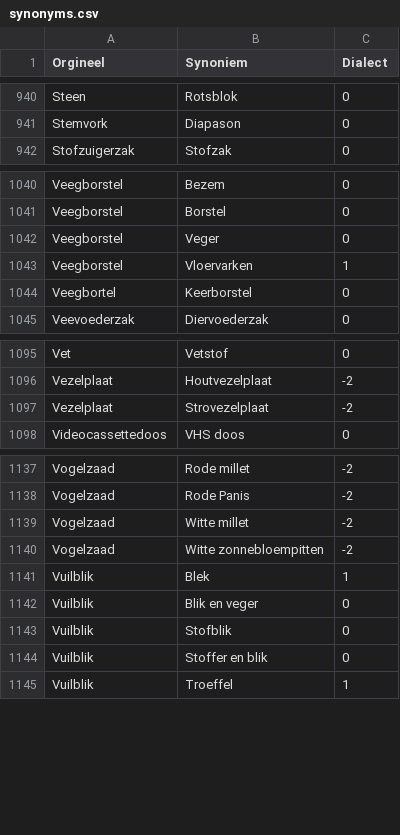
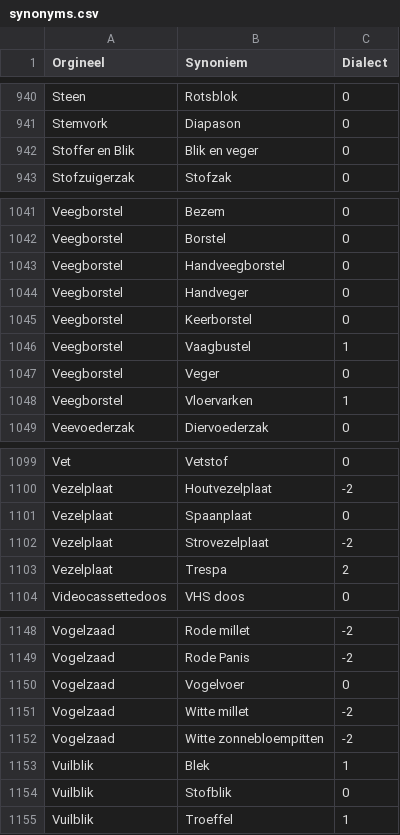
Before and after one commit to hapytex/afvalalfabet, a CSV file: data/synonyms.csv, drawn as a sheet; only a part is shown, gaps mark what is left out; removed rows and columns are numbered as before the commit, all else as after; the diff covers the shown part only; the diff names each change by its address in the sheet, - before the commit and + after, or states it on an @@ line.

```diff
--- a/data/synonyms.csv
+++ b/data/synonyms.csv
+row 942: Stoffer en Blik | Blik en veger | 0
+row 1043: Veegborstel | Handveegborstel | 0
+row 1044: Veegborstel | Handveger | 0
+row 1045: Veegborstel | Keerborstel | 0
+row 1046: Veegborstel | Vaagbustel | 1
-row 1044: Veegbortel | Keerborstel | 0
+row 1101: Vezelplaat | Spaanplaat | 0
+row 1103: Vezelplaat | Trespa | 2
+row 1150: Vogelzaad | Vogelvoer | 0
-row 1142: Vuilblik | Blik en veger | 0
-row 1144: Vuilblik | Stoffer en blik | 0
```
Also changed, not shown: 16 added rows and 2 edited cells elsewhere in this file, data/data.csv.
